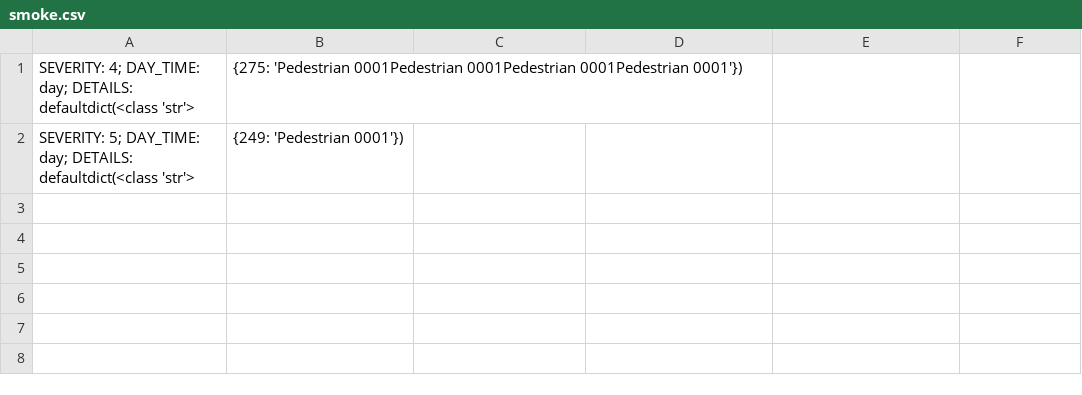
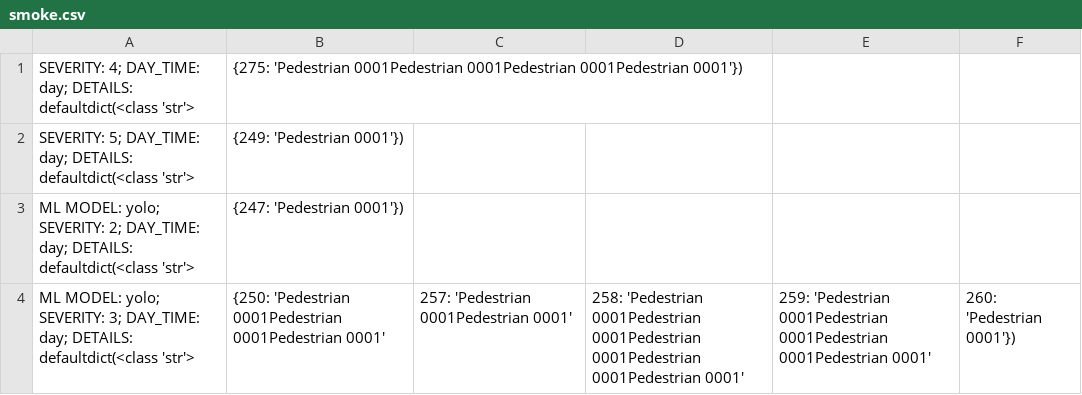
Before and after one commit to raulsenaferreira/SiMOOD, a CSV file: src/hazards/smoke.csv, drawn as a sheet; the diff names each change by its address in the sheet, - before the commit and + after, or states it on an @@ line.

```diff
--- a/src/hazards/smoke.csv
+++ b/src/hazards/smoke.csv
+row 3: ML MODEL: yolo; SEVERITY: 2; DAY_TIME: day; DETAILS: defaultdict(<class 'str'> | {247: 'Pedestrian 0001'})
+row 4: ML MODEL: yolo; SEVERITY: 3; DAY_TIME: day; DETAILS: defaultdict(<class 'str'> | {250: 'Pedestrian 0001Pedestrian 0001Pedestrian 0001' | 257: 'Pedestrian 0001Pedestrian 0001' | 258: 'Pedestrian 0001Pedestrian 0001Pedestrian 0001Pedestrian 0001Pedestrian 0001' | 259: 'Pedestrian 0001Pedestrian 0001Pedestrian 0001Pedestrian 0001' | 260: 'Pedestrian 0001'})
```
Also changed, not shown: src/hazards/none.csv, src/hazards/rain.csv, 24 other files.
